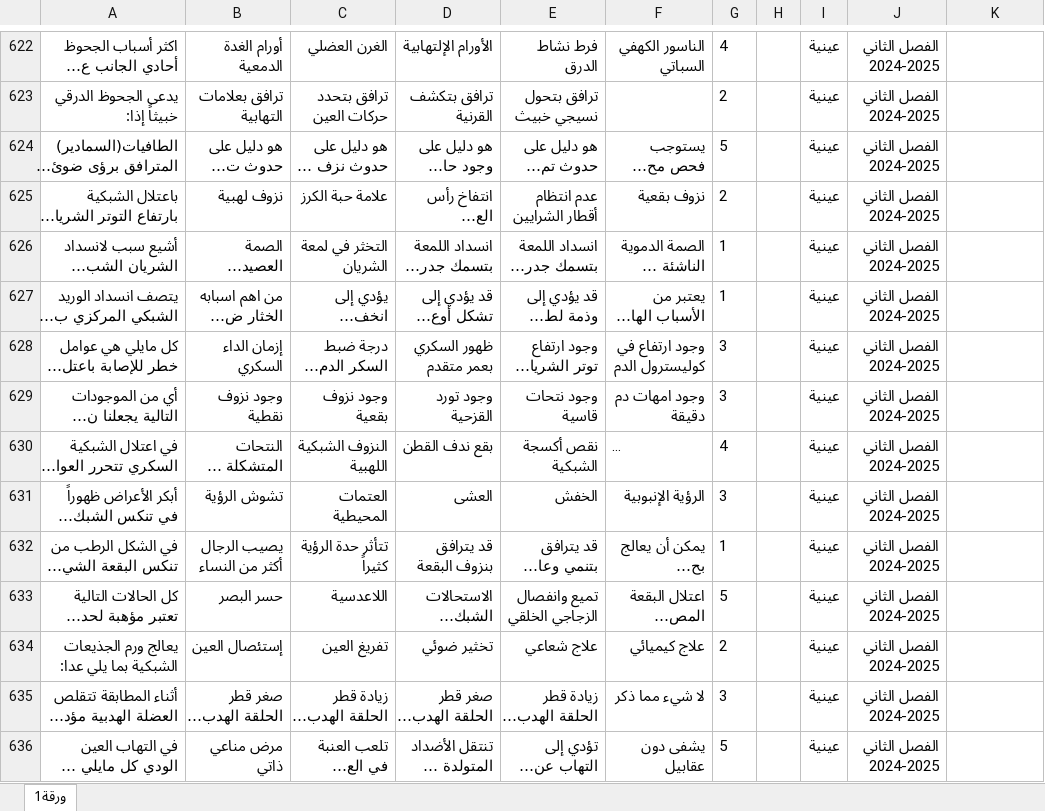
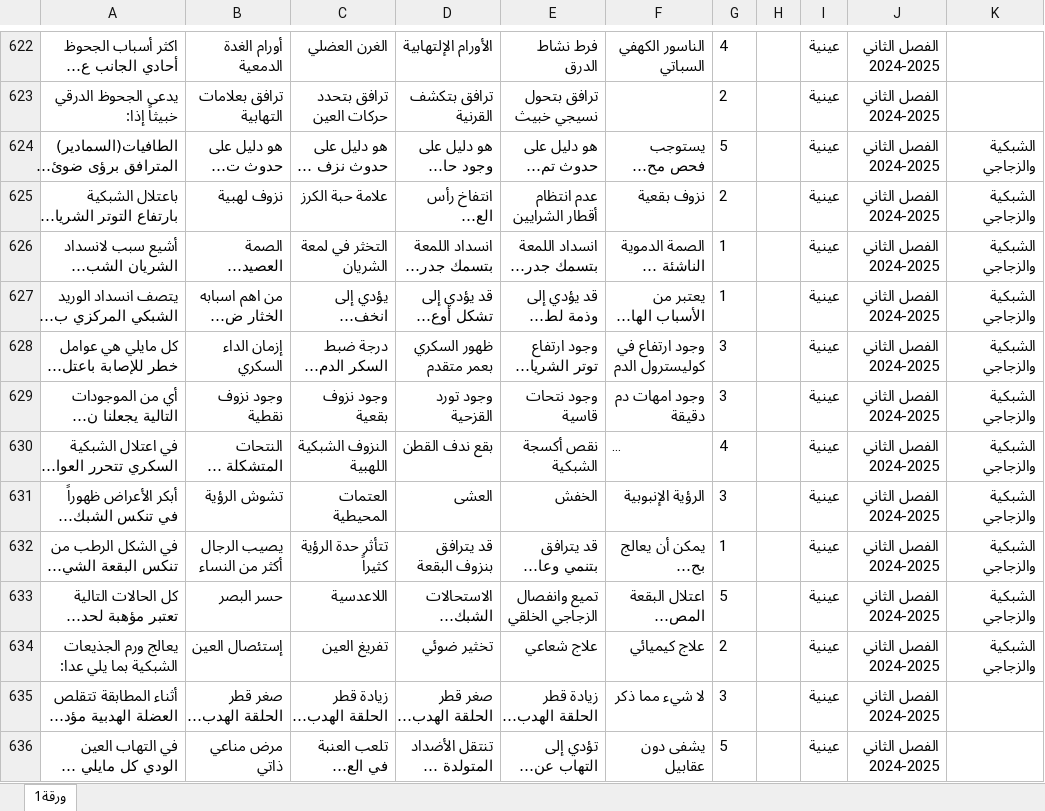
Before and after one commit to webdr-creator/Excel, an Excel workbook: MCQD.xlsx, sheet ورقة1, drawn as a sheet; only a part is shown, gaps mark what is left out; long unchanged cells end in …; values as stored, in another font and other column widths than the file's, no borders; the diff names each change by its address in the sheet, - before the commit and + after, or states it on an @@ line.

Commit message:
WAY Corrector - تحديث الملف: 11/10/2025, 23:45:20

```diff
--- a/MCQD.xlsx (sheet ورقة1)
+++ b/MCQD.xlsx (sheet ورقة1)
-K624:K634: (empty)
+K624:K634: الشبكية والزجاجي
```
